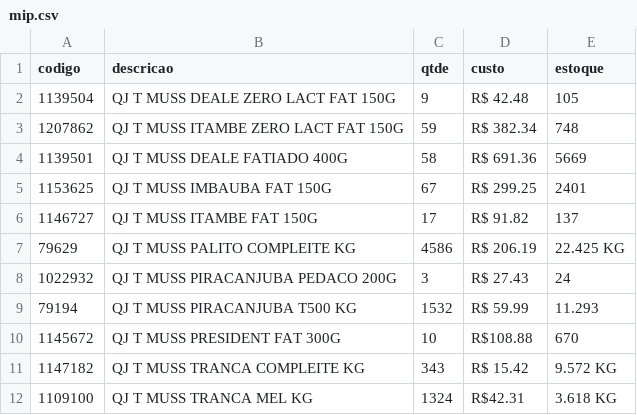
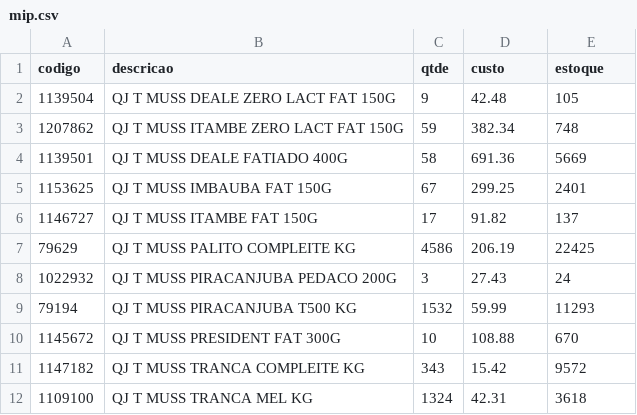
Before and after one commit to CaioVilarouca/amip, a CSV file: mip.csv, drawn as a sheet.

Commit message:
Class Product e VerificationData

```diff
--- a/mip.csv
+++ b/mip.csv
@@ -1,12 +1,12 @@
 codigo,descricao,qtde,custo,estoque
-1139504,QJ T MUSS DEALE ZERO LACT FAT 150G,9,R$ 42.48,105
-1207862,QJ T MUSS ITAMBE ZERO LACT FAT 150G,59,R$ 382.34,748
-1139501,QJ T MUSS DEALE FATIADO 400G,58,R$ 691.36,5669
-1153625,QJ T MUSS IMBAUBA FAT 150G,67,R$ 299.25,2401
-1146727,QJ T MUSS ITAMBE FAT 150G,17,R$ 91.82,137
-79629,QJ T MUSS PALITO COMPLEITE KG,4586,R$ 206.19,22.425 KG
-1022932,QJ T MUSS PIRACANJUBA PEDACO 200G,3,R$ 27.43,24
-79194,QJ T MUSS PIRACANJUBA T500 KG,1532,R$ 59.99,11.293
-1145672,QJ T MUSS PRESIDENT FAT 300G,10,R$108.88,670
-1147182,QJ T MUSS TRANCA COMPLEITE KG,343,R$ 15.42,9.572 KG
-1109100,QJ T MUSS TRANCA MEL KG, 1324, R$42.31,3.618 KG
+1139504,QJ T MUSS DEALE ZERO LACT FAT 150G,9,42.48,105
+1207862,QJ T MUSS ITAMBE ZERO LACT FAT 150G,59,382.34,748
+1139501,QJ T MUSS DEALE FATIADO 400G,58,691.36,5669
+1153625,QJ T MUSS IMBAUBA FAT 150G,67,299.25,2401
+1146727,QJ T MUSS ITAMBE FAT 150G,17,91.82,137
+79629,QJ T MUSS PALITO COMPLEITE KG,4586,206.19,22425
+1022932,QJ T MUSS PIRACANJUBA PEDACO 200G,3,27.43,24
+79194,QJ T MUSS PIRACANJUBA T500 KG,1532,59.99,11293
+1145672,QJ T MUSS PRESIDENT FAT 300G,10,108.88,670
+1147182,QJ T MUSS TRANCA COMPLEITE KG,343,15.42,9572
+1109100,QJ T MUSS TRANCA MEL KG,1324,42.31,3618
```
Also changed, not shown: 6 other files.
